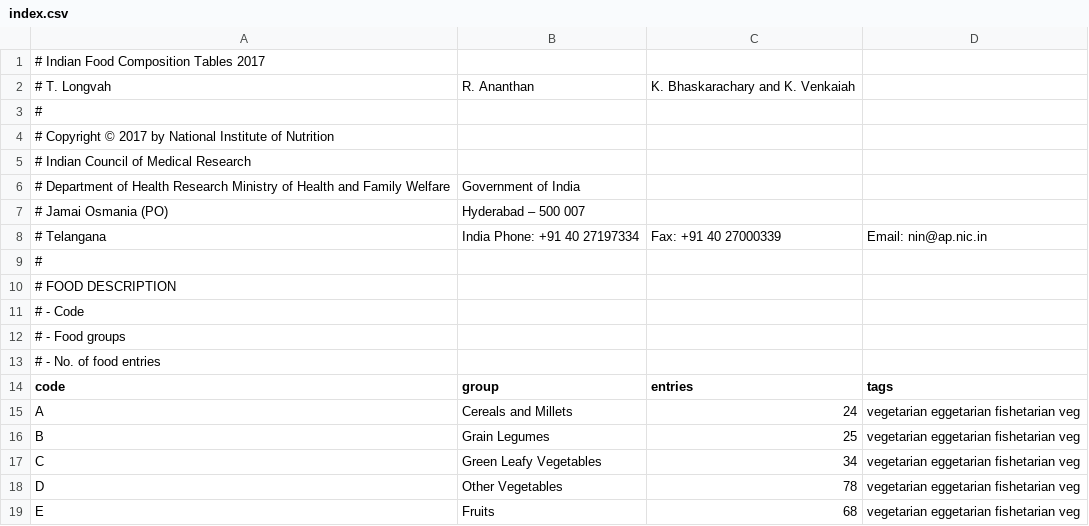
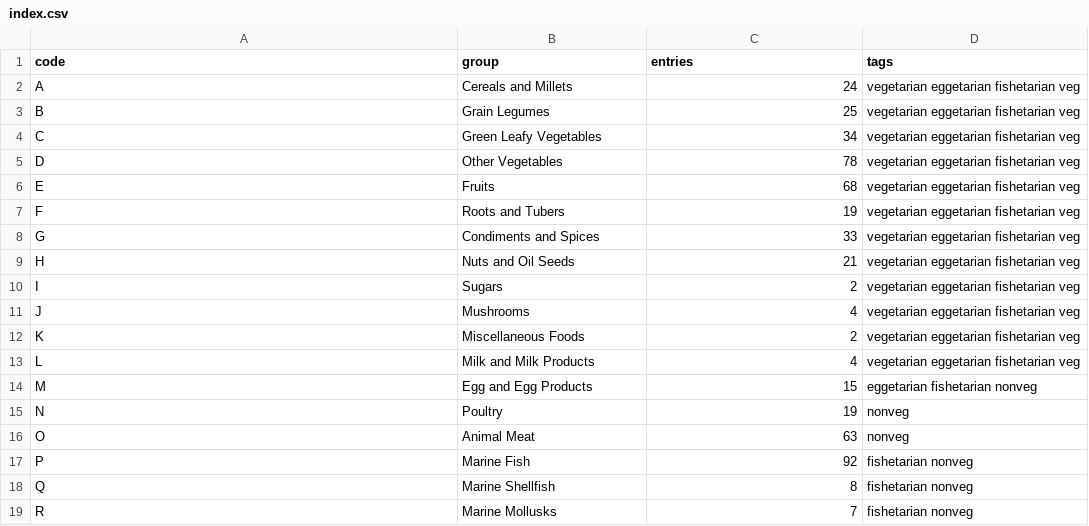
Before and after one commit to nodef/ifct2017, a CSV file: index.csv, drawn as a sheet; only a part is shown; the shorter side is filled out with more unchanged rows.

Commit message:
csv info present in index.txt

```diff
--- a/index.csv
+++ b/index.csv
@@ -1,14 +1 @@
-# Indian Food Composition Tables 2017
-# T. Longvah, R. Ananthan, K. Bhaskarachary and K. Venkaiah
-#
-# Copyright  © 2017 by National Institute of Nutrition
-# Indian Council of Medical Research
-# Department of Health Research Ministry of Health and Family Welfare, Government of India
-# Jamai Osmania (PO), Hyderabad – 500 007
-# Telangana, India Phone: +91 40 27197334, Fax: +91 40 27000339, Email: nin@ap.nic.in
-#
-# FOOD DESCRIPTION
-# - Code
-# - Food groups
-# - No. of food entries
 code,group,entries,tags
```
Also changed, not shown: 5 other files.
